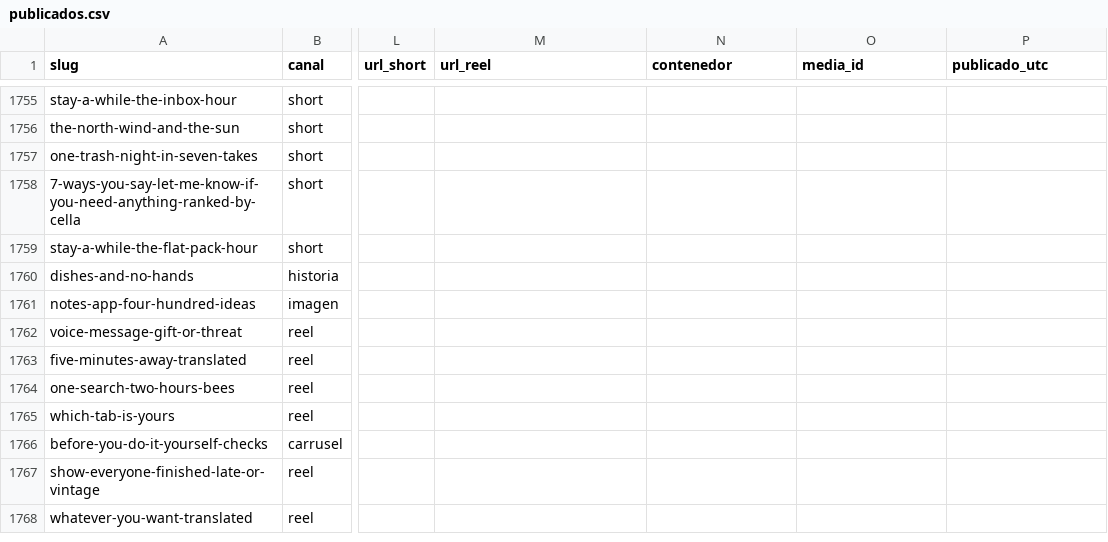
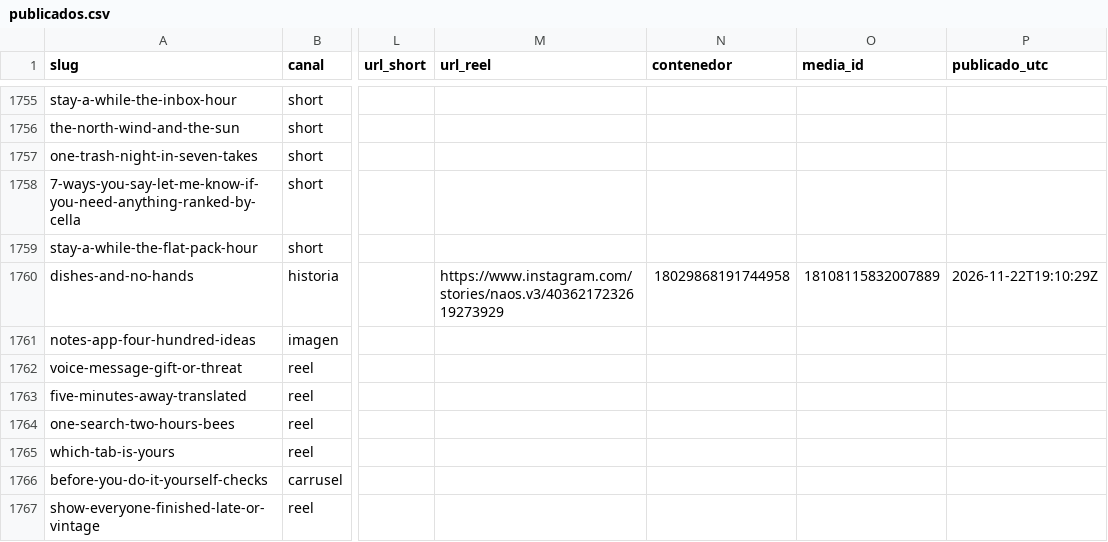
Before and after one commit to hardlypythonnmr/cpe-engine, a CSV file: earn/naos/motor/instagram/publicados.csv, drawn as a sheet; only a part is shown, gaps mark what is left out; the shorter side is filled out with more unchanged rows; the diff names each change by its address in the sheet, - before the commit and + after, or states it on an @@ line.

Commit message:
naos: Reel de dishes-and-no-hands (naos-reel)

```diff
--- a/earn/naos/motor/instagram/publicados.csv
+++ b/earn/naos/motor/instagram/publicados.csv
-M1760 (url_reel): (empty)
+M1760 (url_reel): https://www.instagram.com/stories/naos.v3/4036217232619273929
-N1760 (contenedor): (empty)
+N1760 (contenedor): 18029868191744958
-O1760 (media_id): (empty)
+O1760 (media_id): 18108115832007889
-P1760 (publicado_utc): (empty)
+P1760 (publicado_utc): 2026-11-22T19:10:29Z
```
Also changed, not shown: 1 other file.
